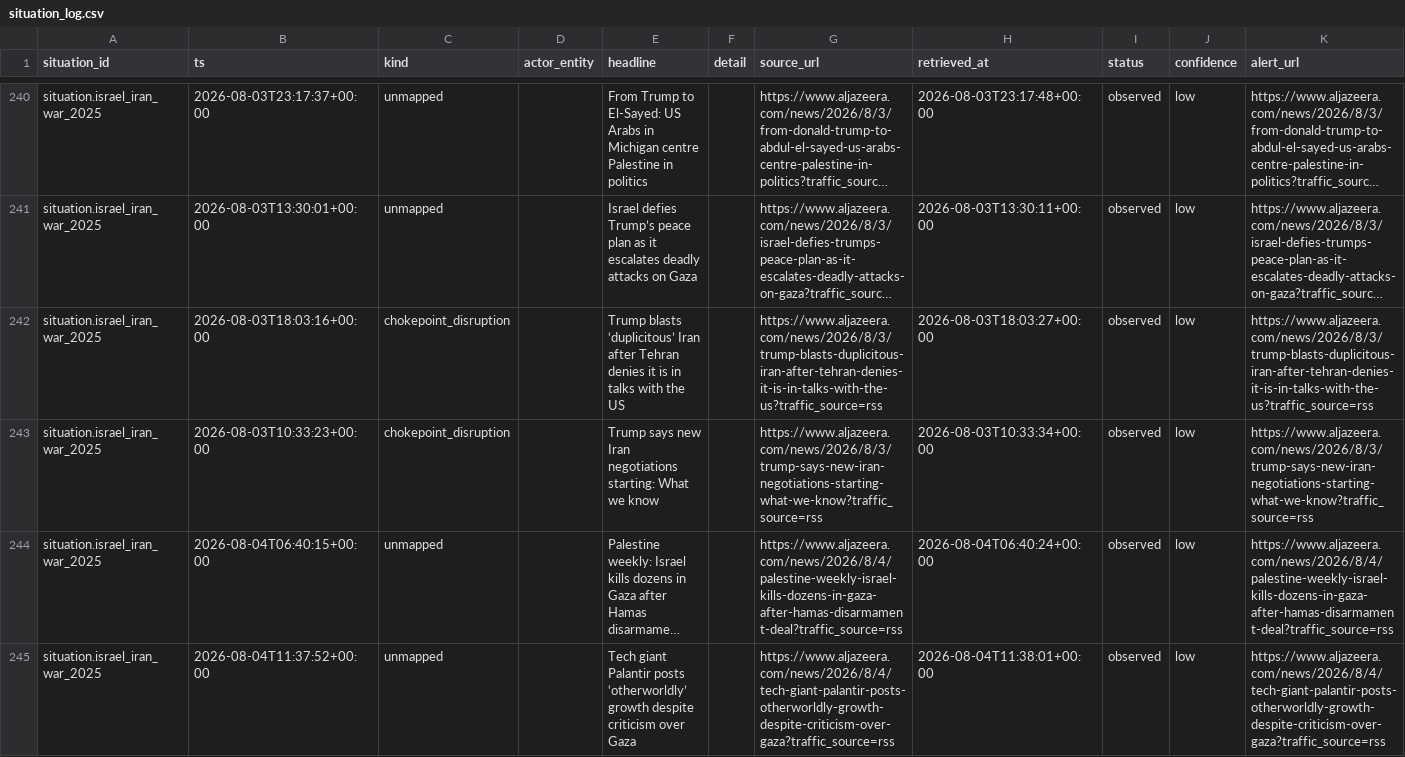
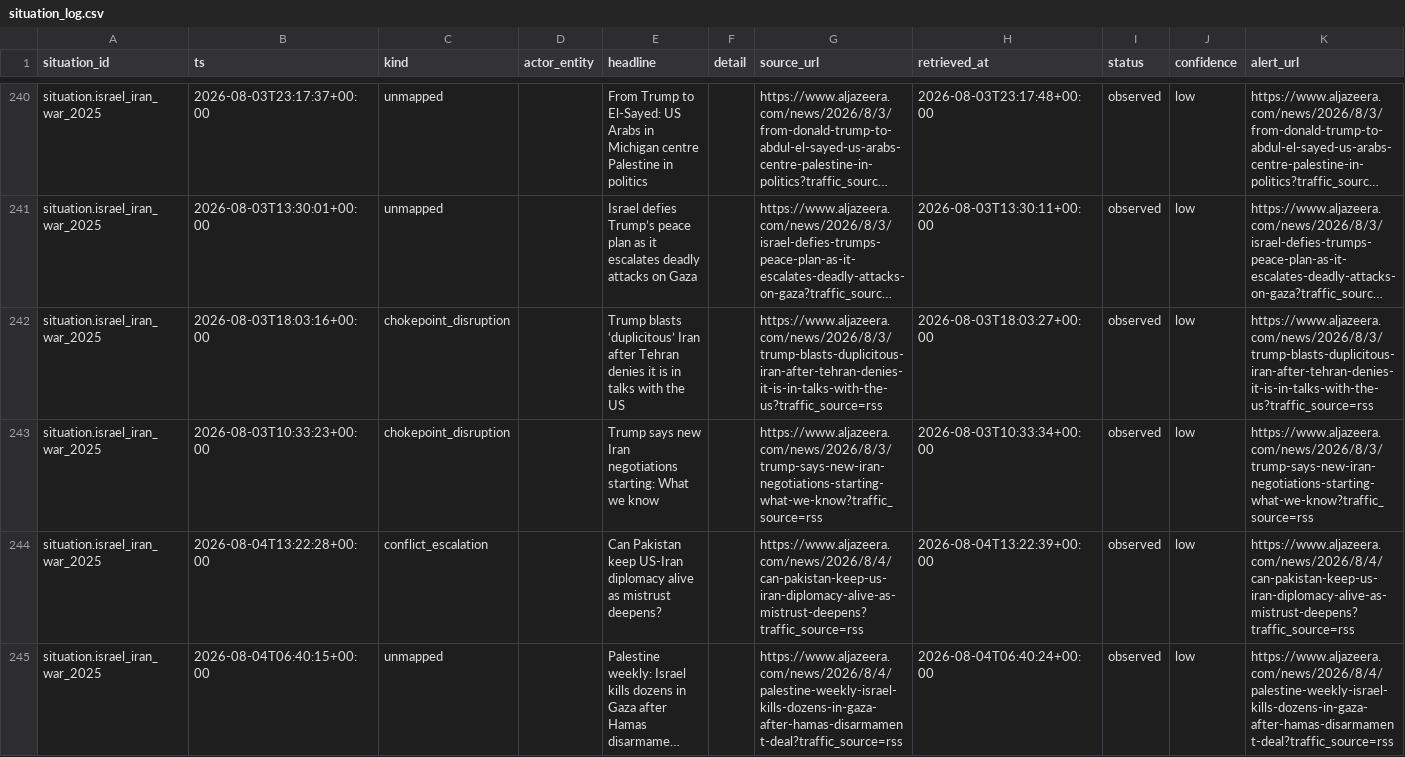
Before and after one commit to josephdelany/ripple-engine, a CSV file: data/state/situation_log.csv, drawn as a sheet; only a part is shown, gaps mark what is left out; the shorter side is filled out with more unchanged rows; long unchanged cells end in …; rows hold the shown columns only; the diff covers the shown part only; the diff names each change by its address in the sheet, - before the commit and + after, or states it on an @@ line.

```diff
--- a/data/state/situation_log.csv
+++ b/data/state/situation_log.csv
+row 244: situation.israel_iran_war_2025 | 2026-08-04T13:22:28+00:00 | conflict_escalation |  | Can Pakistan keep US-Iran diplomacy alive as mistrust deepens? |  | https://www.aljazeera.com/news/2026/8/4/can-pakistan-keep-us-iran-diplomacy-alive-as-mistrust-deepens?traffic_source=rss | 2026-08-04T13:22:39+00:00 | observed | low | https://www.aljazeera.com/news/2026/8/4/can-pakistan-keep-us-iran-diplomacy-alive-as-mistrust-deepens?traffic_source=rss
```
Also changed, not shown: 10 added rows elsewhere in this file, data/alert_queue.csv, 1 other file.
